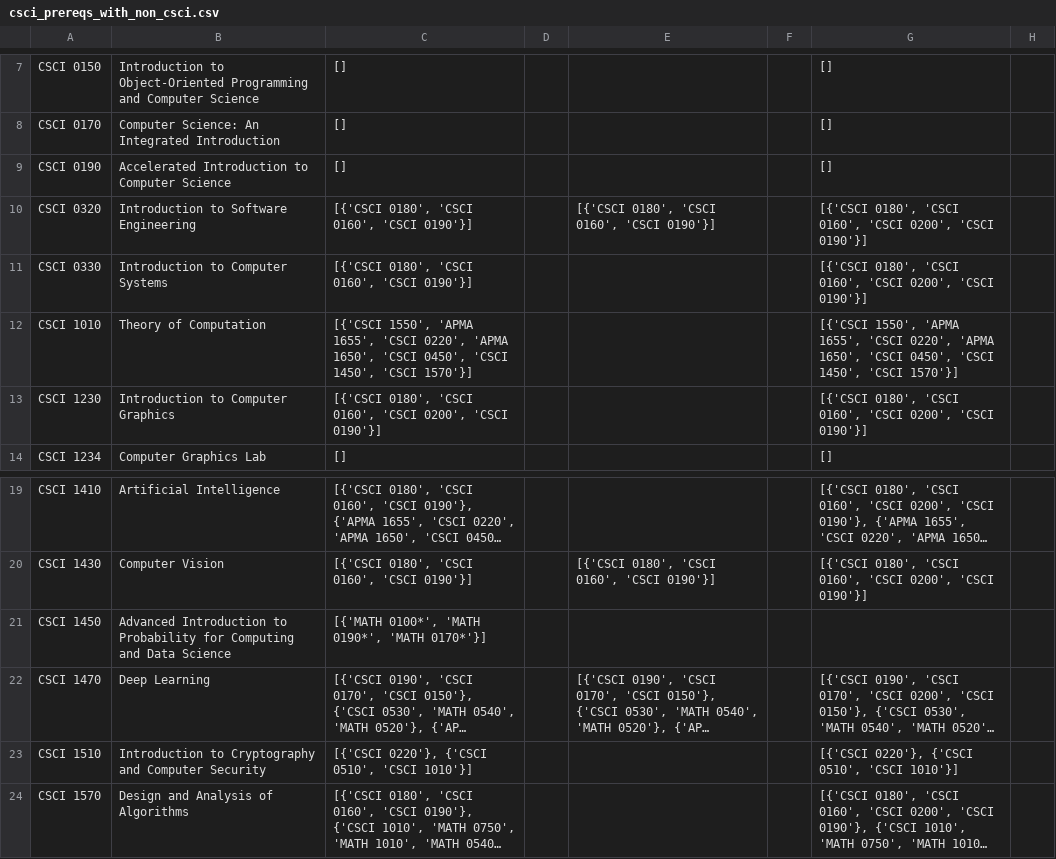
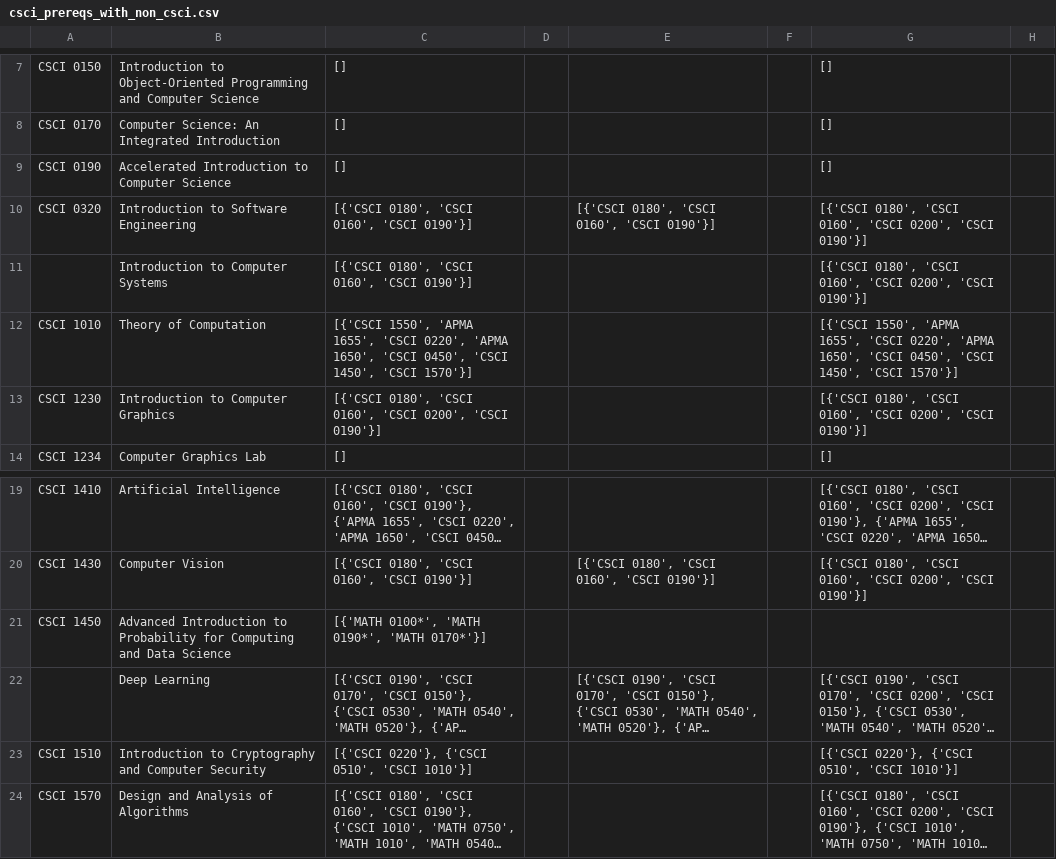
Before and after one commit to sstephlin/beartracks, a CSV file: server/src/main/resources/data/csci_prereqs_with_non_csci.csv (was frontend/cache_semesters/csci_prereqs_with_non_csci.csv), drawn as a sheet; only a part is shown, gaps mark what is left out; long unchanged cells end in …; the diff names each change by its address in the sheet, - before the commit and + after, or states it on an @@ line.

```diff
--- a/frontend/cache_semesters/csci_prereqs_with_non_csci.csv
+++ b/server/src/main/resources/data/csci_prereqs_with_non_csci.csv
-A11: CSCI 0330
+A11: (empty)
-A22: CSCI 1470
+A22: (empty)
```
Also changed, not shown: 5 other files.
